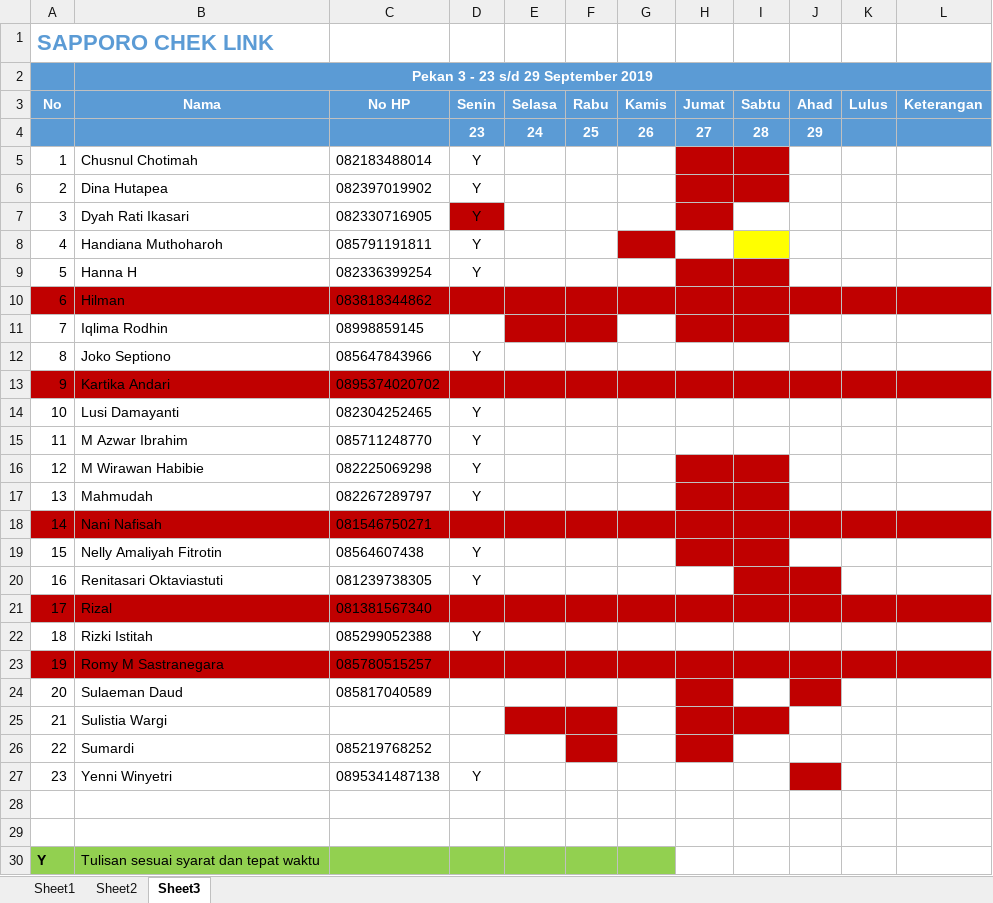
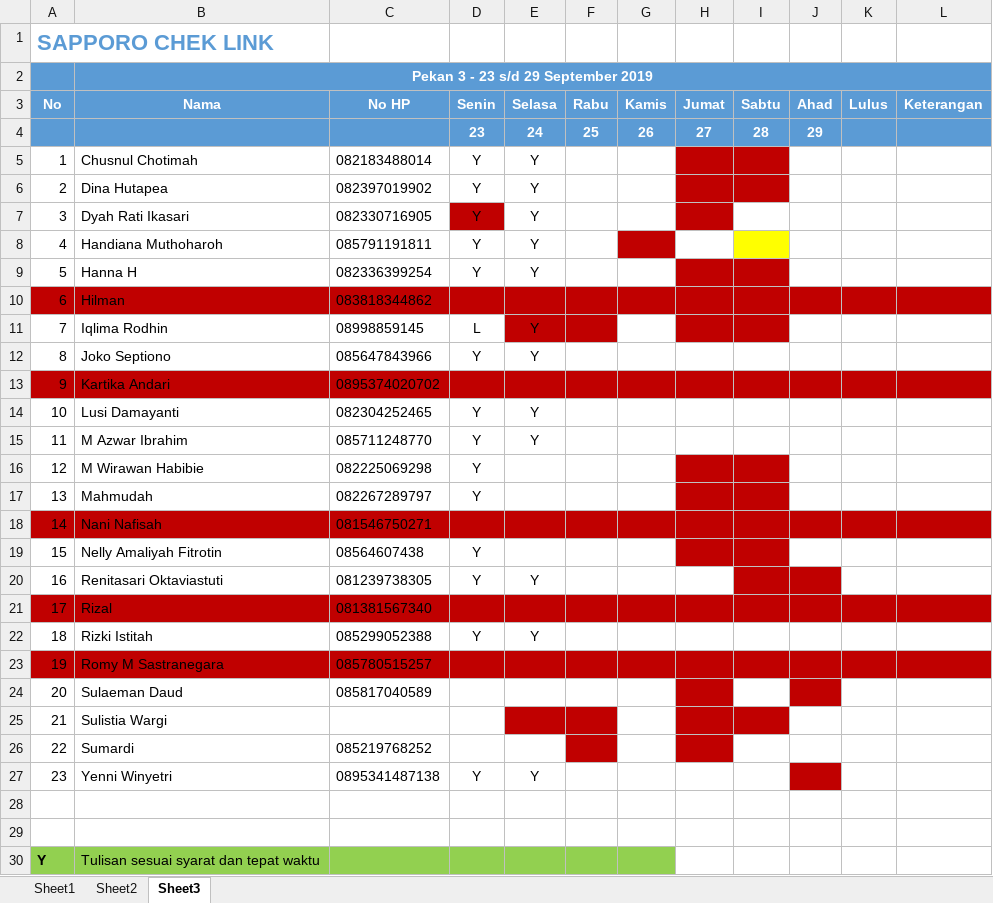
Before and after one commit to mzaini30/seleksi-odop-7, an Excel workbook: Rekap Tulisan Sapporo.xlsx, sheet Sheet3, drawn as a sheet; only a part is shown; values as stored, in another font and other column widths than the file's, no borders; conditional formats not drawn; the diff names each change by its address in the sheet, - before the commit and + after, or states it on an @@ line.

```diff
--- a/Rekap Tulisan Sapporo.xlsx (sheet Sheet3)
+++ b/Rekap Tulisan Sapporo.xlsx (sheet Sheet3)
-E5:E9 (Selasa): (empty)
+E5:E9 (Selasa): Y
-D11 (Senin): (empty)
+D11 (Senin): L
-E11:E12 (Selasa): (empty)
+E11:E12 (Selasa): Y
-E14:E15 (Selasa): (empty)
+E14:E15 (Selasa): Y
-E20 (Selasa): (empty)
+E20 (Selasa): Y
-E22 (Selasa): (empty)
+E22 (Selasa): Y
-E27 (Selasa): (empty)
+E27 (Selasa): Y
```
Also changed, not shown: 1 other file.
